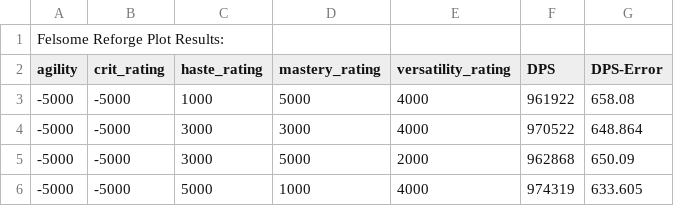
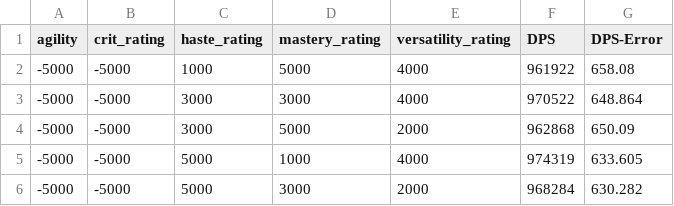
Before and after one commit to xskoak/reforges, a CSV file: patchwerkreforge.csv, drawn as a sheet; only a part is shown; the shorter side is filled out with more unchanged rows; the diff names each change by its address in the sheet, - before the commit and + after, or states it on an @@ line.

Commit message:
Update patchwerkreforge.csv

```diff
--- a/patchwerkreforge.csv
+++ b/patchwerkreforge.csv
-row 1: Felsome Reforge Plot Results:
```
